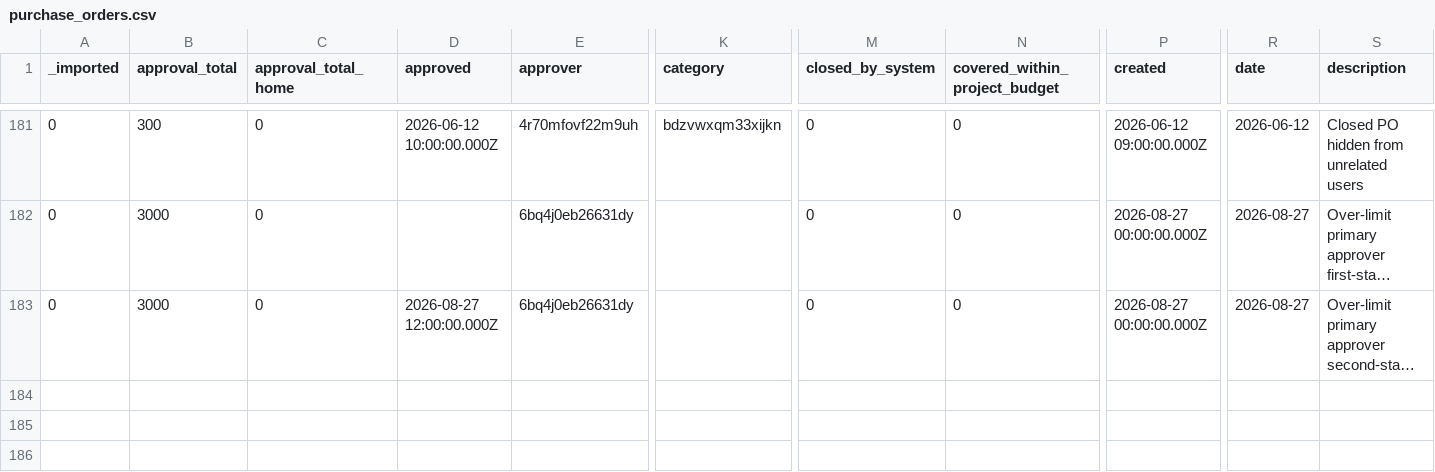
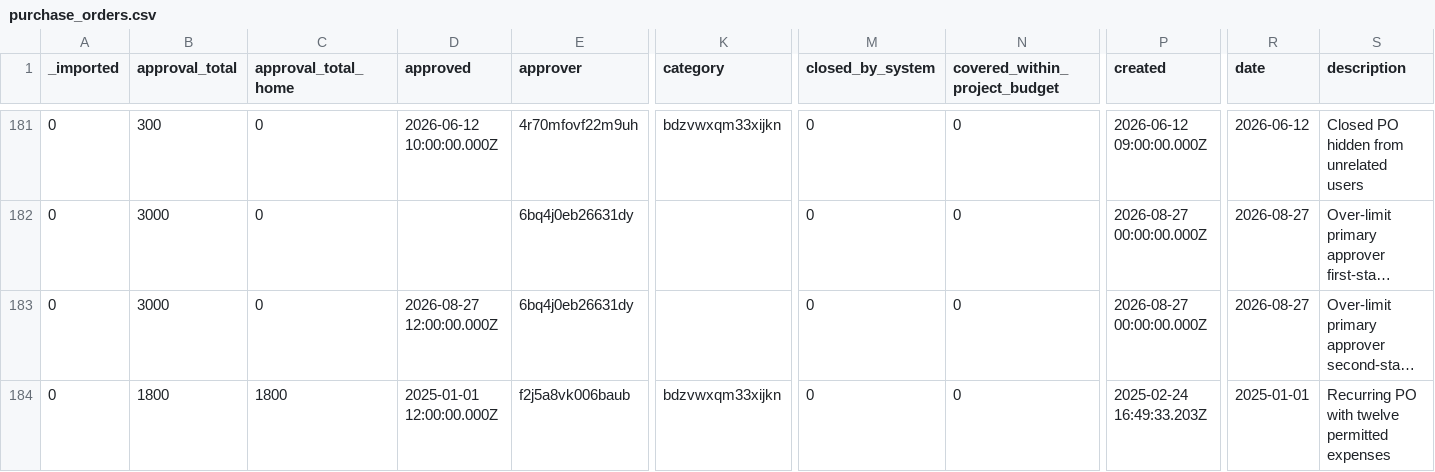
Before and after one commit to stamler/tybalt_turbo, a CSV file: app/test_seed_data/data/purchase_orders.csv, drawn as a sheet; only a part is shown, gaps mark what is left out; long unchanged cells end in …; rows hold the shown columns only; the diff names each change by its address in the sheet, - before the commit and + after, or states it on an @@ line.

```diff
--- a/app/test_seed_data/data/purchase_orders.csv
+++ b/app/test_seed_data/data/purchase_orders.csv
+row 184: 0 | 1800 | 1800 | 2025-01-01 12:00:00.000Z | f2j5a8vk006baub | bdzvwxqm33xijkn | 0 | 0 | 2025-02-24 16:49:33.203Z | 2025-01-01 | Recurring PO with twelve permitted expenses
```
Also changed, not shown: app/test_seed_data/data/expenses.csv, 5 other files.
